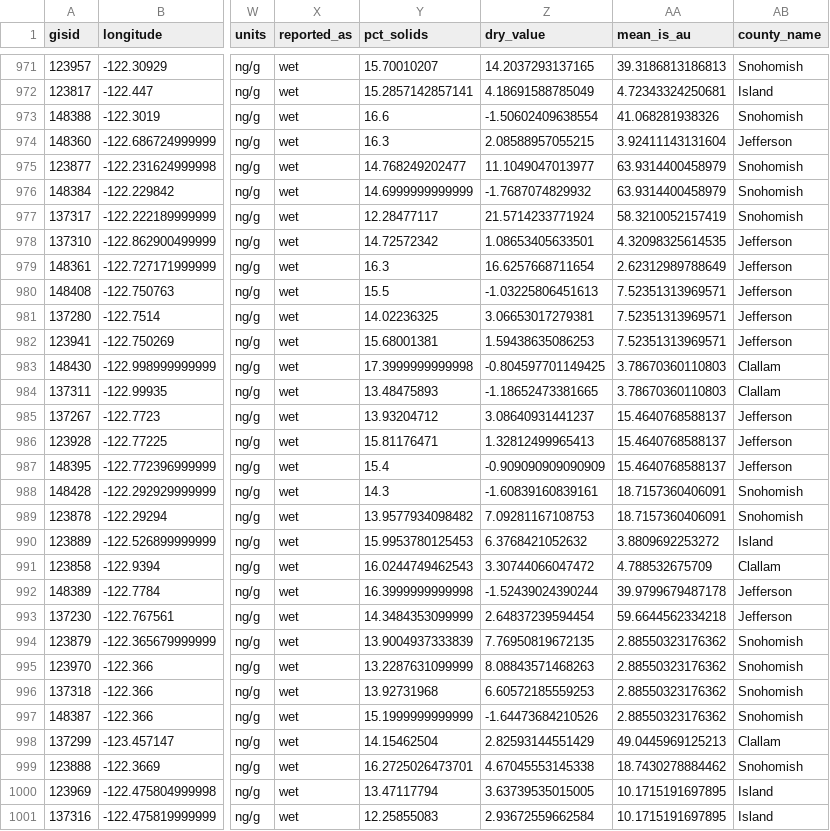
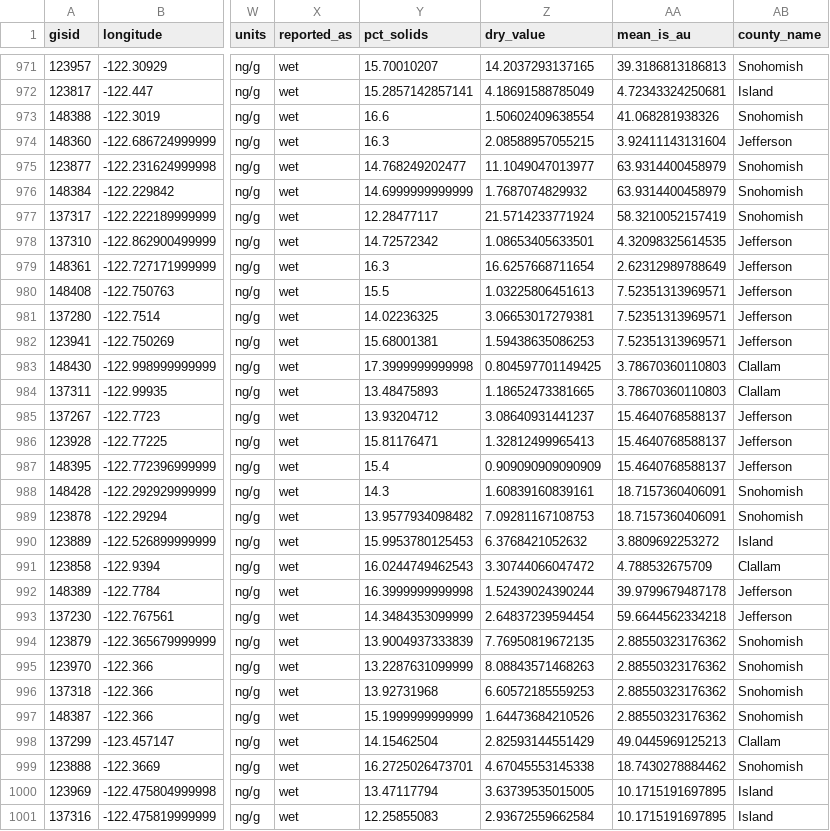
Before and after one commit to cwangen/mussel_toxicology, a CSV file: data/clean/totals_all.csv, drawn as a sheet; only a part is shown, gaps mark what is left out; the diff covers the shown part only; the diff names each change by its address in the sheet, - before the commit and + after, or states it on an @@ line.

Commit message:
Adds abs() for dry values.

```diff
--- a/data/clean/totals_all.csv
+++ b/data/clean/totals_all.csv
-Z973 (dry_value): -1.50602409638554
+Z973 (dry_value): 1.50602409638554
-Z976 (dry_value): -1.7687074829932
+Z976 (dry_value): 1.7687074829932
-Z980 (dry_value): -1.03225806451613
+Z980 (dry_value): 1.03225806451613
-Z983 (dry_value): -0.804597701149425
+Z983 (dry_value): 0.804597701149425
-Z984 (dry_value): -1.18652473381665
+Z984 (dry_value): 1.18652473381665
-Z987 (dry_value): -0.909090909090909
+Z987 (dry_value): 0.909090909090909
-Z988 (dry_value): -1.60839160839161
+Z988 (dry_value): 1.60839160839161
-Z992 (dry_value): -1.52439024390244
+Z992 (dry_value): 1.52439024390244
-Z997 (dry_value): -1.64473684210526
+Z997 (dry_value): 1.64473684210526
```
Also changed, not shown: 38 edited cells elsewhere in this file, 1 other file.
